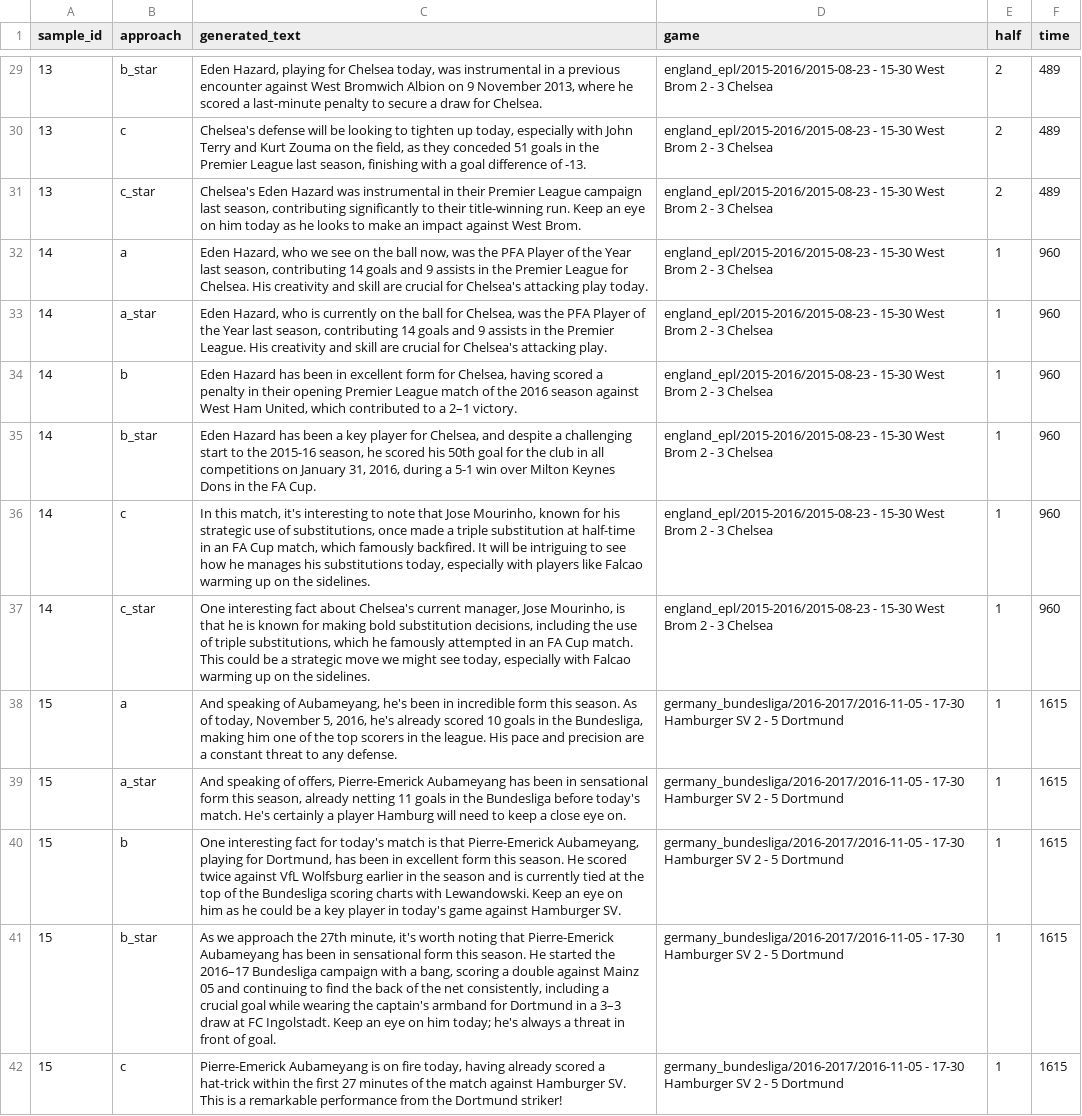
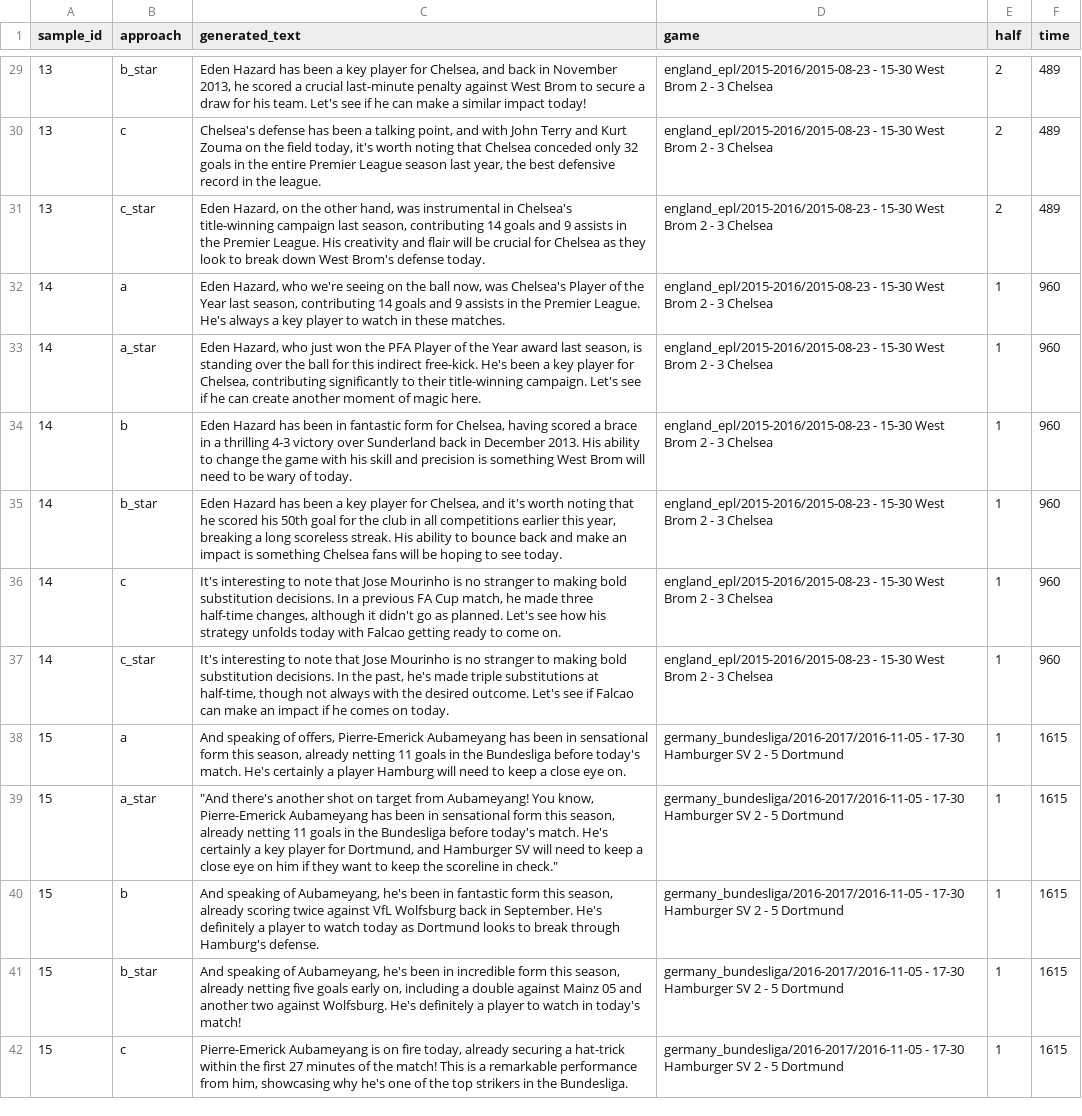
Before and after one commit to zaemon1251-hesty/soccer-bg-commentary, a CSV file: outputs/step4/gpt-4o/evaluation-comments.csv, drawn as a sheet; only a part is shown, gaps mark what is left out; the diff covers the shown part only; the diff names each change by its address in the sheet, - before the commit and + after, or states it on an @@ line.

```diff
--- a/outputs/step4/gpt-4o/evaluation-comments.csv
+++ b/outputs/step4/gpt-4o/evaluation-comments.csv
-C29 (generated_text): Eden Hazard, playing for Chelsea today, was instrumental in a previous encounter against West Bromwich Albion on 9 November 2013, where he scored a last-minute penalty to secure a draw for Chelsea.
+C29 (generated_text): Eden Hazard has been a key player for Chelsea, and back in November 2013, he scored a crucial last-minute penalty against West Brom to secure a draw for his team. Let's see if he can make a similar impact today!
-C30 (generated_text): Chelsea's defense will be looking to tighten up today, especially with John Terry and Kurt Zouma on the field, as they conceded 51 goals in the Premier League last season, finishing with a goal difference of -13.
+C30 (generated_text): Chelsea's defense has been a talking point, and with John Terry and Kurt Zouma on the field today, it's worth noting that Chelsea conceded only 32 goals in the entire Premier League season last year, the best defensive record in the league.
-C31 (generated_text): Chelsea's Eden Hazard was instrumental in their Premier League campaign last season, contributing significantly to their title-winning run. Keep an eye on him today as he looks to make an impact against West Brom.
+C31 (generated_text): Eden Hazard, on the other hand, was instrumental in Chelsea's title-winning campaign last season, contributing 14 goals and 9 assists in the Premier League. His creativity and flair will be crucial for Chelsea as they look to break down West Brom's defense today.
-C32 (generated_text): …Hazard, who we see on the ball now, was the PFA Player of the Year last season, contributing 14 goals and 9 assists in the Premier League for Chelsea. His creativity and skill are crucial for Chelsea's attacking play today.
+C32 (generated_text): …Hazard, who we're seeing on the ball now, was Chelsea's Player of the Year last season, contributing 14 goals and 9 assists in the Premier League. He's always a key player to watch in these matches.
-C33 (generated_text): …Hazard, who is currently on the ball for Chelsea, was the PFA Player of the Year last season, contributing 14 goals and 9 assists in the Premier League. His creativity and skill are crucial for Chelsea's attacking play.
+C33 (generated_text): …Hazard, who just won the PFA Player of the Year award last season, is standing over the ball for this indirect free-kick. He's been a key player for Chelsea, contributing significantly to their title-winning campaign. Let's see if he can create another moment of magic here.
-C34 (generated_text): …been in excellent form for Chelsea, having scored a penalty in their opening Premier League match of the 2016 season against West Ham United, which contributed to a 2–1 victory.
+C34 (generated_text): …been in fantastic form for Chelsea, having scored a brace in a thrilling 4-3 victory over Sunderland back in December 2013. His ability to change the game with his skill and precision is something West Brom will need to be wary of today.
-C35 (generated_text): …Chelsea, and despite a challenging start to the 2015-16 season, he scored his 50th goal for the club in all competitions on January 31, 2016, during a 5-1 win over Milton Keynes Dons in the FA Cup.
+C35 (generated_text): …Chelsea, and it's worth noting that he scored his 50th goal for the club in all competitions earlier this year, breaking a long scoreless streak. His ability to bounce back and make an impact is something Chelsea fans will be hoping to see today.
-C36 (generated_text): In this match, it's interesting to note that Jose Mourinho, known for his strategic use of substitutions, once made a triple substitution at half-time in an FA Cup match, which famously backfired. It will be intriguing to see how he manages his substitutions today, especially with players like Falcao warming up on the sidelines.
+C36 (generated_text): It's interesting to note that Jose Mourinho is no stranger to making bold substitution decisions. In a previous FA Cup match, he made three half-time changes, although it didn't go as planned. Let's see how his strategy unfolds today with Falcao getting ready to come on.
-C37 (generated_text): One interesting fact about Chelsea's current manager, Jose Mourinho, is that he is known for making bold substitution decisions, including the use of triple substitutions, which he famously attempted in an FA Cup match. This could be a strategic move we might see today, especially with Falcao warming up on the sidelines.
+C37 (generated_text): It's interesting to note that Jose Mourinho is no stranger to making bold substitution decisions. In the past, he's made triple substitutions at half-time, though not always with the desired outcome. Let's see if Falcao can make an impact if he comes on today.
-C38 (generated_text): …speaking of Aubameyang, he's been in incredible form this season. As of today, November 5, 2016, he's already scored 10 goals in the Bundesliga, making him one of the top scorers in the league. His pace and precision are a constant threat to any defense.
+C38 (generated_text): …speaking of offers, Pierre-Emerick Aubameyang has been in sensational form this season, already netting 11 goals in the Bundesliga before today's match. He's certainly a player Hamburg will need to keep a close eye on.
-C39 (generated_text): And speaking of offers, Pierre-Emerick Aubameyang has been in sensational form this season, already netting 11 goals in the Bundesliga before today's match. He's certainly a player Hamburg will need to keep a close eye on.
+C39 (generated_text): "And there's another shot on target from Aubameyang! You know, Pierre-Emerick Aubameyang has been in sensational form this season, already netting 11 goals in the Bundesliga before today's match. He's certainly a key player for Dortmund, and Hamburger SV will need to keep a close eye on him if they want to keep the scoreline in check."
-C40 (generated_text): One interesting fact for today's match is that Pierre-Emerick Aubameyang, playing for Dortmund, has been in excellent form this season. He scored twice against VfL Wolfsburg earlier in the season and is currently tied at the top of the Bundesliga scoring charts with Lewandowski. Keep an eye on him as he could be a key player in today's game against Hamburger SV.
+C40 (generated_text): And speaking of Aubameyang, he's been in fantastic form this season, already scoring twice against VfL Wolfsburg back in September. He's definitely a player to watch today as Dortmund looks to break through Hamburg's defense.
-C41 (generated_text): As we approach the 27th minute, it's worth noting that Pierre-Emerick Aubameyang has been in sensational form this season. He started the 2016–17 Bundesliga campaign with a bang, scoring a double against Mainz 05 and continuing to find the back of the net consistently, including a crucial goal while wearing the captain's armband for Dortmund in a 3–3 draw at FC Ingolstadt. Keep an eye on him today; he's always a threat in front of goal.
+C41 (generated_text): And speaking of Aubameyang, he's been in incredible form this season, already netting five goals early on, including a double against Mainz 05 and another two against Wolfsburg. He's definitely a player to watch in today's match!
-C42 (generated_text): …fire today, having already scored a hat-trick within the first 27 minutes of the match against Hamburger SV. This is a remarkable performance from the Dortmund striker!
+C42 (generated_text): …fire today, already securing a hat-trick within the first 27 minutes of the match! This is a remarkable performance from him, showcasing why he's one of the top strikers in the Bundesliga.
```
Also changed, not shown: 129 edited cells elsewhere in this file, 17 other files.
